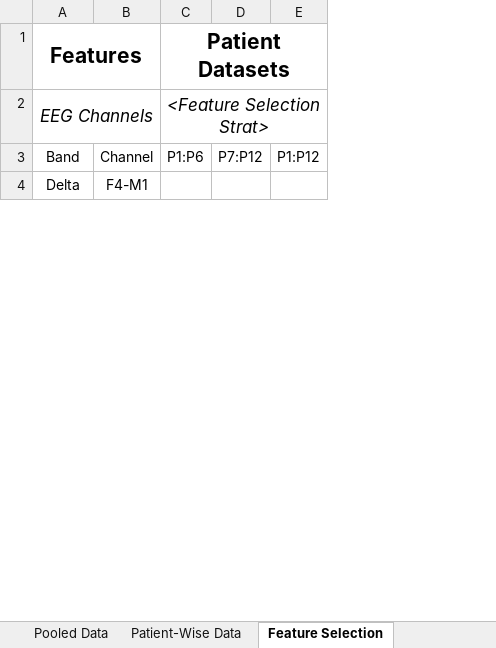
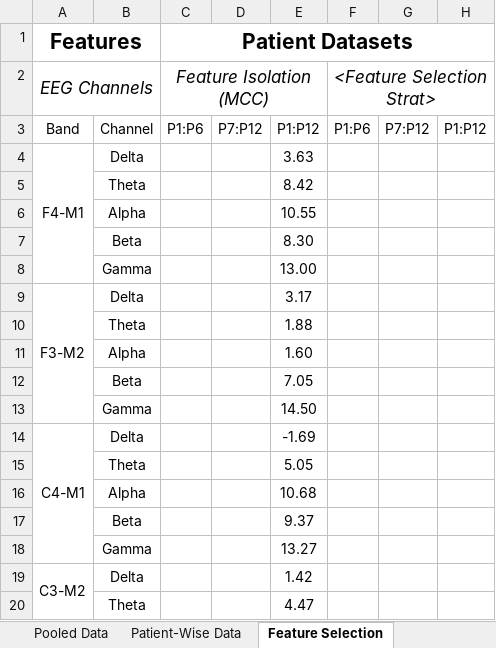
Before and after one commit to live-key/Proj-SleepAnalysisSRS, an Excel workbook: Deliverables/PerformanceRecord.xlsx, sheet Feature Selection, drawn as a sheet; only a part is shown; values as stored, in another font and other column widths than the file's, no borders; conditional formats not drawn; removed rows and columns are numbered as before the commit, all else as after; the diff covers the shown part only; the diff names each change by its address in the sheet, - before the commit and + after, or states it on an @@ line.

Commit message:
feature isolation

```diff
--- a/Deliverables/PerformanceRecord.xlsx (sheet Feature Selection)
+++ b/Deliverables/PerformanceRecord.xlsx (sheet Feature Selection)
-column B, rows 3-4: Channel | F4-M1
+column B, rows 3-4: Channel | Delta
+column E, rows 3-4: P1:P12 | 3.63
+column F, rows 2-3: <Feature Selection Strat> | P1:P6
+column G, row 3: P7:P12
-C2 (Patient Datasets): <Feature Selection Strat>
+C2 (Patient Datasets): Feature Isolation (MCC)
-C2:E2 merged
+C2:E2 merged
-A4 (Features): Delta
+A4 (Features): F4-M1
-A4:A9 merged
+A4:A8 merged
@@ row 11 moved to row 5: Theta @@
@@ row 12 moved to row 6: Alpha @@
@@ row 13 moved to row 7: Beta @@
@@ row 14 moved to row 8: Gamma @@
+row 9: F3-M2 | Delta |  |  | 3.17
@@ row 15 moved to row 10: Theta @@
@@ row 17 moved to row 11: Alpha @@
@@ row 18 moved to row 12: Beta @@
@@ row 19 moved to row 13: Gamma @@
+row 14: C4-M1 | Delta |  |  | -1.69
@@ row 20 moved to row 15: Theta @@
@@ row 21 moved to row 16: Alpha @@
@@ row 23 moved to row 17: Beta @@
@@ row 24 moved to row 18: Gamma @@
+row 19: C3-M2 | Delta |  |  | 1.42
@@ row 25 moved to row 20: Theta @@
```
Also changed, not shown: 2 added rows, 5 removed rows, 7 moved rows, 1 edited cell, cell formats and merged cells elsewhere in this sheet, formulas that keep their value, 4 other files.
